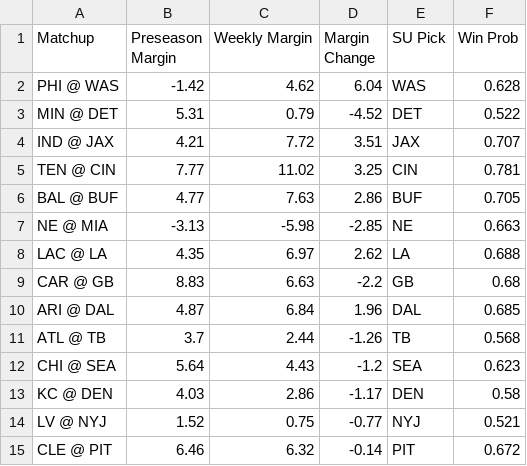
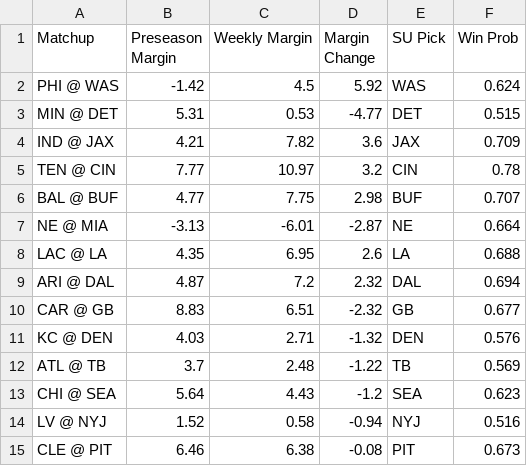
Before and after one commit to ethanfr10/NFL-Season-Projections, a CSV file: weekly_projections/outputs/week_08/week_08_biggest_projection_changes.csv, drawn as a sheet.

```diff
--- a/weekly_projections/outputs/week_08/week_08_biggest_projection_changes.csv
+++ b/weekly_projections/outputs/week_08/week_08_biggest_projection_changes.csv
@@ -1,15 +1,15 @@
 Matchup,Preseason Margin,Weekly Margin,Margin Change,SU Pick,Win Prob
-PHI @ WAS,-1.42,4.62,6.04,WAS,0.628
-MIN @ DET,5.31,0.79,-4.52,DET,0.522
-IND @ JAX,4.21,7.72,3.51,JAX,0.707
-TEN @ CIN,7.77,11.02,3.25,CIN,0.781
-BAL @ BUF,4.77,7.63,2.86,BUF,0.705
-NE @ MIA,-3.13,-5.98,-2.85,NE,0.663
-LAC @ LA,4.35,6.97,2.62,LA,0.688
-CAR @ GB,8.83,6.63,-2.2,GB,0.68
-ARI @ DAL,4.87,6.84,1.96,DAL,0.685
-ATL @ TB,3.7,2.44,-1.26,TB,0.568
+PHI @ WAS,-1.42,4.5,5.92,WAS,0.624
+MIN @ DET,5.31,0.53,-4.77,DET,0.515
+IND @ JAX,4.21,7.82,3.6,JAX,0.709
+TEN @ CIN,7.77,10.97,3.2,CIN,0.78
+BAL @ BUF,4.77,7.75,2.98,BUF,0.707
+NE @ MIA,-3.13,-6.01,-2.87,NE,0.664
+LAC @ LA,4.35,6.95,2.6,LA,0.688
+ARI @ DAL,4.87,7.2,2.32,DAL,0.694
+CAR @ GB,8.83,6.51,-2.32,GB,0.677
+KC @ DEN,4.03,2.71,-1.32,DEN,0.576
+ATL @ TB,3.7,2.48,-1.22,TB,0.569
 CHI @ SEA,5.64,4.43,-1.2,SEA,0.623
-KC @ DEN,4.03,2.86,-1.17,DEN,0.58
-LV @ NYJ,1.52,0.75,-0.77,NYJ,0.521
-CLE @ PIT,6.46,6.32,-0.14,PIT,0.672
+LV @ NYJ,1.52,0.58,-0.94,NYJ,0.516
+CLE @ PIT,6.46,6.38,-0.08,PIT,0.673
```
Also changed, not shown: weekly_projections/outputs/week_08/week_08_biggest_ats_differences.csv, weekly_projections/outputs/week_08/week_08_biggest_total_differences.csv, 5 other files.
